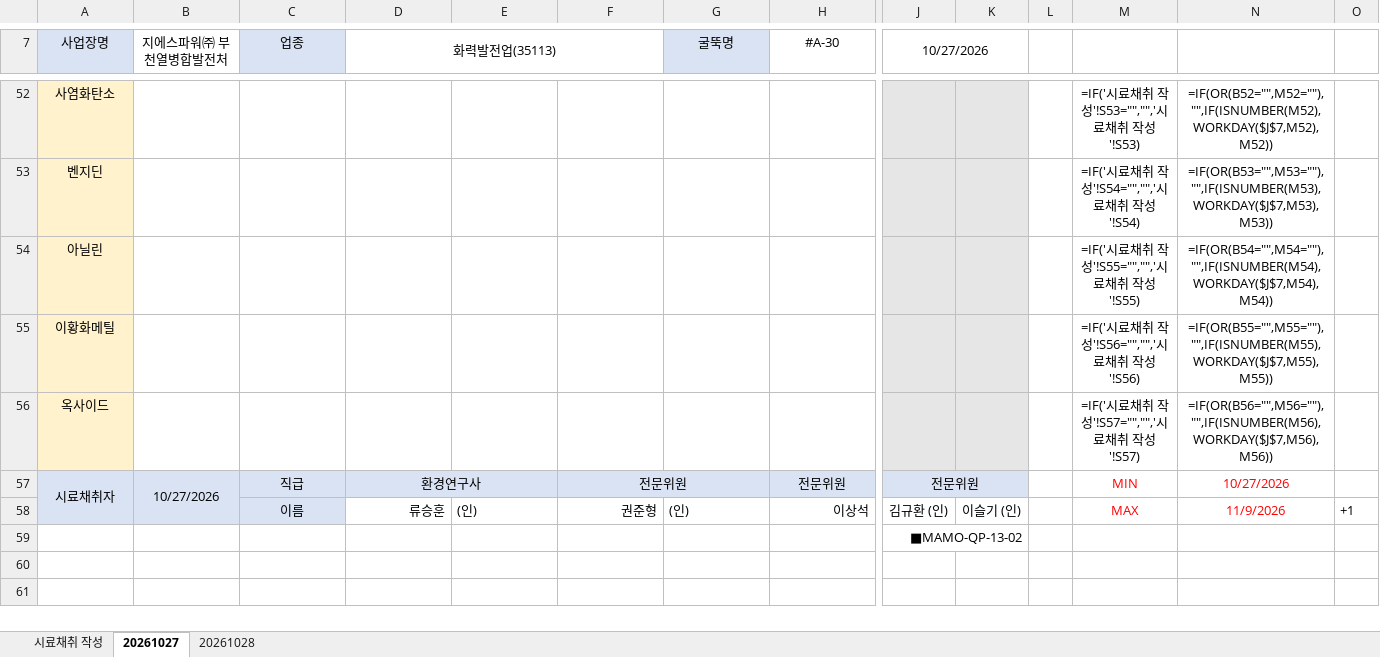
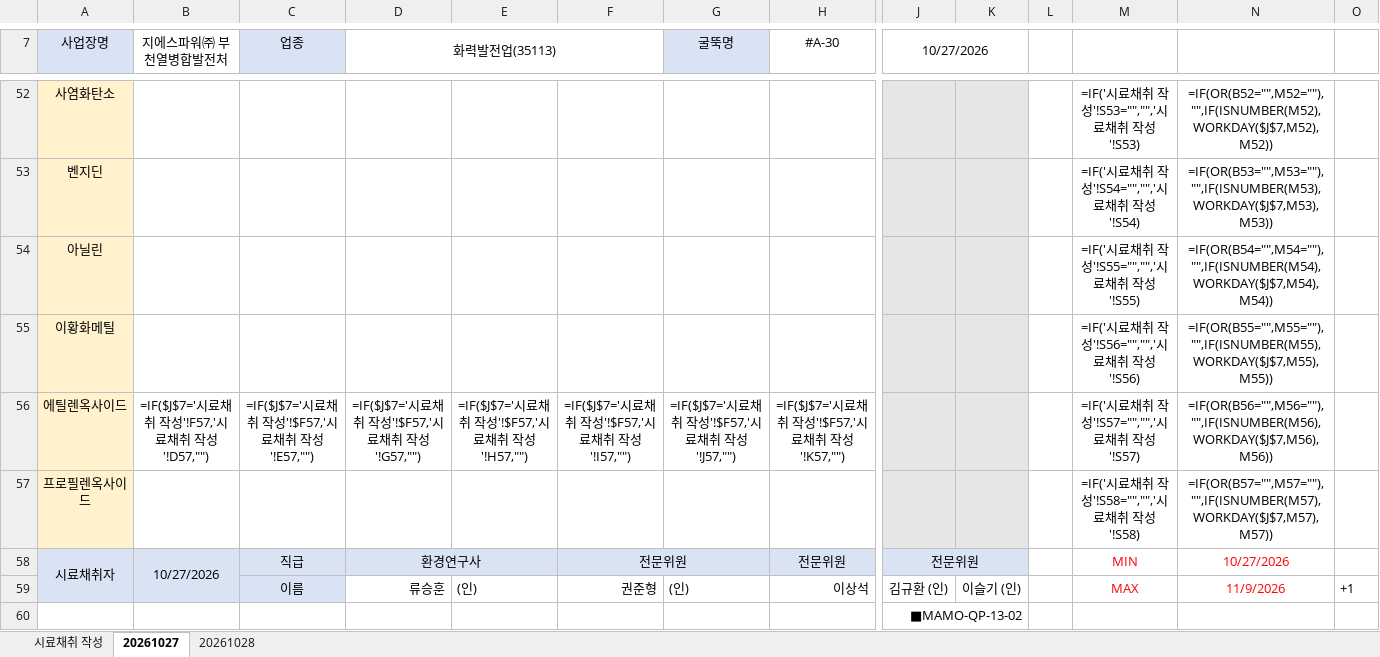
Before and after one commit to dightkdtjr-byte/dust-sampling-record, an Excel workbook: public/templates/samplinglog-template.xlsx, sheet 20261027, drawn as a sheet; only a part is shown, gaps mark what is left out; values as stored, in another font and other column widths than the file's, no borders; formulas without a stored value are shown as written; 1 other sheet too large or unreadable and not compared; addresses are those after the commit; rows hold the shown columns only; the diff names each change by its address in the sheet, - before the commit and + after, or states it on an @@ line.

```diff
--- a/public/templates/samplinglog-template.xlsx (sheet 20261027)
+++ b/public/templates/samplinglog-template.xlsx (sheet 20261027)
+row 56: 에틸렌옥사이드 | =IF($J$7='시료채취 작성'!F57,'시료채취 작성'!D57,"") | =IF($J$7='시료채취 작성'!$F57,'시료채취 작성'!E57,"") | =IF($J$7='시료채취 작성'!$F57,'시료채취 작성'!G57,"") | =IF($J$7='시료채취 작성'!$F57,'시료채취 작성'!H57,"") | =IF($J$7='시료채취 작성'!$F57,'시료채취 작성'!I57,"") | =IF($J$7='시료채취 작성'!$F57,'시료채취 작성'!J57,"") | =IF($J$7='시료채취 작성'!$F57,'시료채취 작성'!K57,"") |  |  |  | =IF('시료채취 작성'!S57="","",'시료채취 작성'!S57) | =IF(OR(B56="",M56=""),"",IF(ISNUMBER(M56),WORKDAY($J$7,M56),M56))
-A57 (사업장명): 옥사이드
+A57 (사업장명): 프로필렌옥사이드
-M57: =IF('시료채취 작성'!S57="","",'시료채취 작성'!S57)
+M57: =IF('시료채취 작성'!S58="","",'시료채취 작성'!S58)
-N57: =IF(OR(B56="",M56=""),"",IF(ISNUMBER(M56),WORKDAY($J$7,M56),M56))
+N57: =IF(OR(B57="",M57=""),"",IF(ISNUMBER(M57),WORKDAY($J$7,M57),M57))
```
Also changed, not shown: sheet 20261028, formulas that keep their value, 3 other files.
